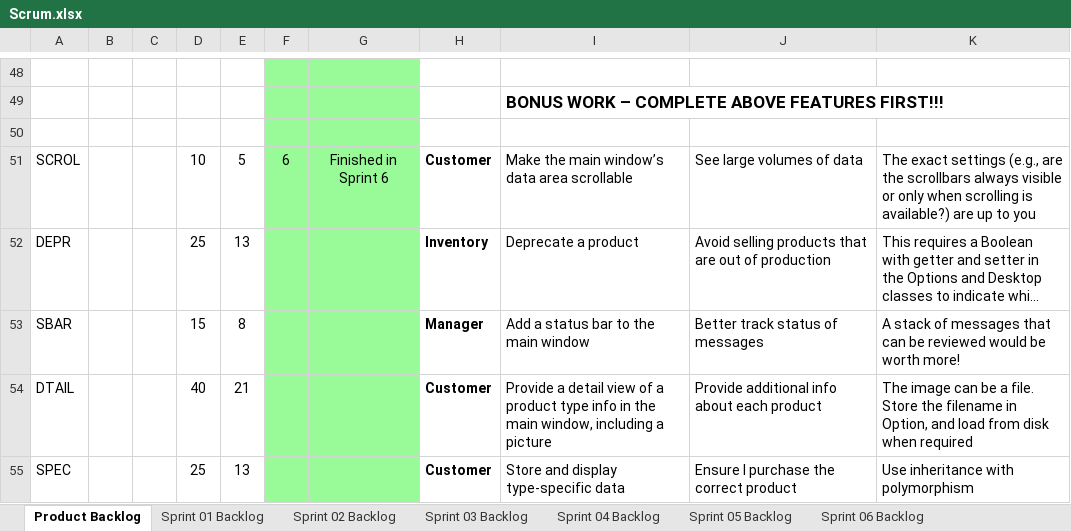
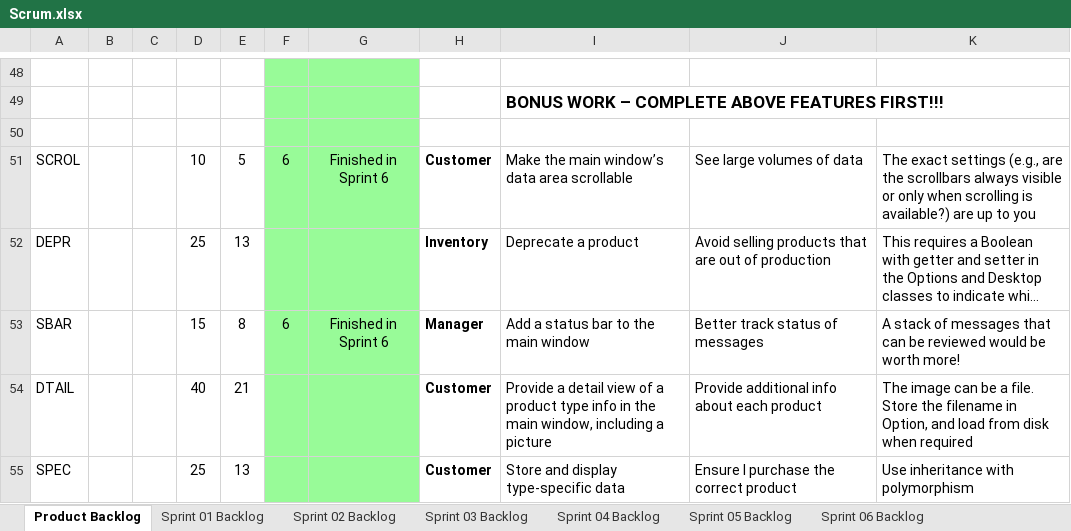
Before and after one commit to mkk0963/cse1325, an Excel workbook: P13/store/Scrum.xlsx, sheet Product Backlog, drawn as a sheet; only a part is shown, gaps mark what is left out; long unchanged cells end in …; values as stored, in another font and other column widths than the file's, no borders; charts and pictures not drawn; the diff names each change by its address in the sheet, - before the commit and + after, or states it on an @@ line.

```diff
--- a/P13/store/Scrum.xlsx (sheet Product Backlog)
+++ b/P13/store/Scrum.xlsx (sheet Product Backlog)
-F53: (empty)
+F53: 6
-G53: (empty)
+G53: Finished in Sprint 6
```
Also changed, not shown: sheet Sprint 06 Backlog, charts or pictures, 2 other files.
